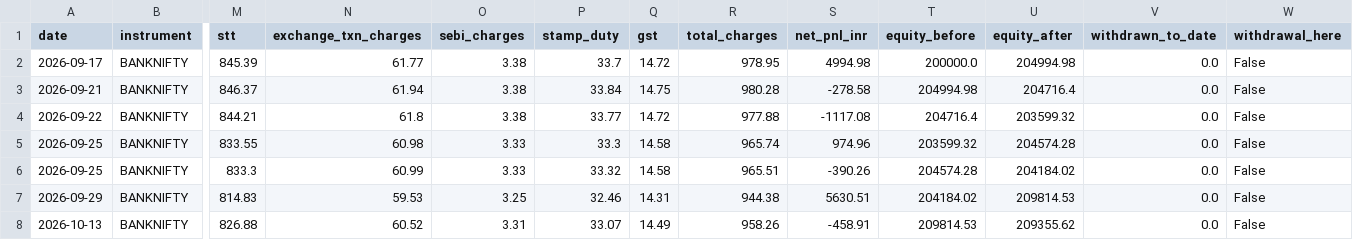
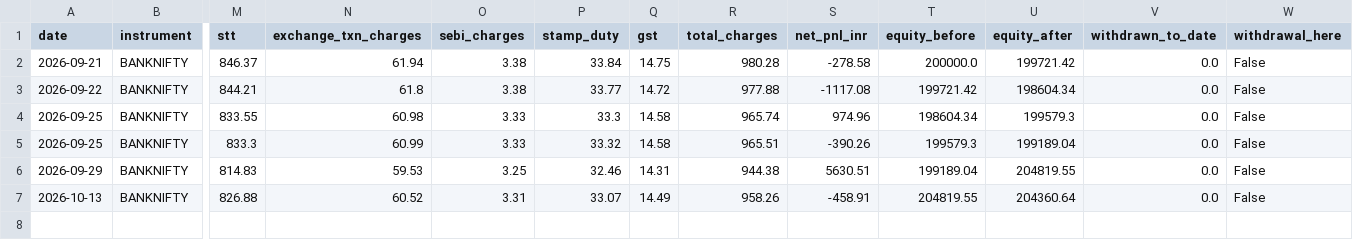
Before and after one commit to Abhirajsinh2/Edge-1st, a CSV file: edge_1st_trades_BANKNIFTY.csv, drawn as a sheet; only a part is shown, gaps mark what is left out; removed rows and columns are numbered as before the commit, all else as after; rows hold the shown columns only; the diff names each change by its address in the sheet, - before the commit and + after, or states it on an @@ line.

```diff
--- a/edge_1st_trades_BANKNIFTY.csv
+++ b/edge_1st_trades_BANKNIFTY.csv
-row 2: 2026-09-17 | BANKNIFTY | 845.39 | 61.77 | 3.38 | 33.7 | 14.72 | 978.95 | 4994.98 | 200000.0 | 204994.98 | 0.0 | False
-T2 (equity_before): 204994.98
+T2 (equity_before): 200000.0
-U2 (equity_after): 204716.4
+U2 (equity_after): 199721.42
-T3 (equity_before): 204716.4
+T3 (equity_before): 199721.42
-U3 (equity_after): 203599.32
+U3 (equity_after): 198604.34
-T4 (equity_before): 203599.32
+T4 (equity_before): 198604.34
-U4 (equity_after): 204574.28
+U4 (equity_after): 199579.3
-T5 (equity_before): 204574.28
+T5 (equity_before): 199579.3
-U5 (equity_after): 204184.02
+U5 (equity_after): 199189.04
-T6 (equity_before): 204184.02
+T6 (equity_before): 199189.04
-U6 (equity_after): 209814.53
+U6 (equity_after): 204819.55
-T7 (equity_before): 209814.53
+T7 (equity_before): 204819.55
-U7 (equity_after): 209355.62
+U7 (equity_after): 204360.64
```
Also changed, not shown: edge_1st_trades_NIFTY.csv, 3 other files.
